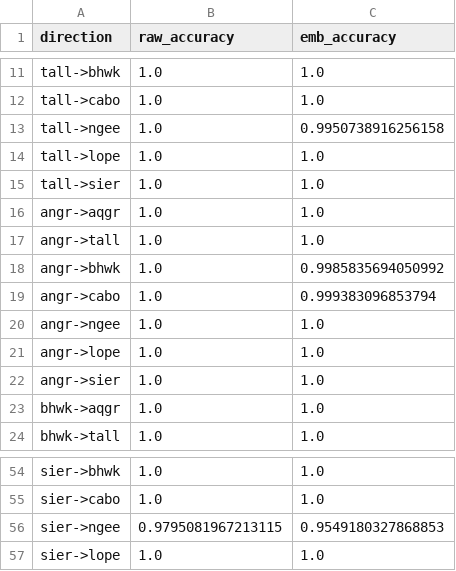
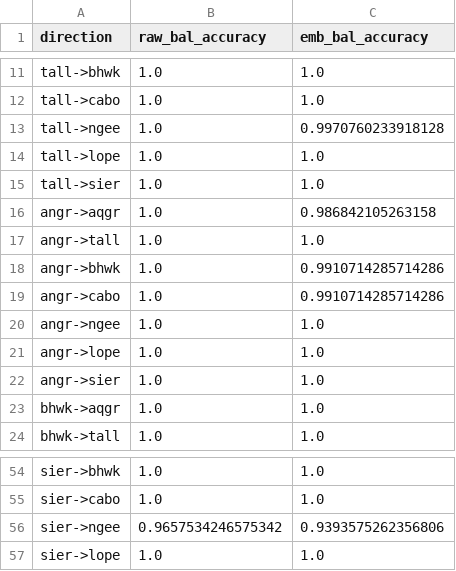
Before and after one commit to vamazing/Leaf2Traits, a CSV file: outputs/stage2/transfer_summary.csv, drawn as a sheet; only a part is shown, gaps mark what is left out; the diff covers the shown part only.

Commit message:
Implemented balanced accuracy metrics

```diff
--- a/outputs/stage2/transfer_summary.csv
+++ b/outputs/stage2/transfer_summary.csv
@@ -1 +1 @@
-direction,raw_accuracy,emb_accuracy
+direction,raw_bal_accuracy,emb_bal_accuracy
@@ -12,9 +12,9 @@ tall->bhwk,1.0,1.0
 tall->cabo,1.0,1.0
-tall->ngee,1.0,0.9950738916256158
+tall->ngee,1.0,0.9970760233918128
 tall->lope,1.0,1.0
 tall->sier,1.0,1.0
-angr->aqgr,1.0,1.0
+angr->aqgr,1.0,0.986842105263158
 angr->tall,1.0,1.0
-angr->bhwk,1.0,0.9985835694050992
-angr->cabo,1.0,0.999383096853794
+angr->bhwk,1.0,0.9910714285714286
+angr->cabo,1.0,0.9910714285714286
 angr->ngee,1.0,1.0
@@ -55,3 +55,3 @@ sier->bhwk,1.0,1.0
 sier->cabo,1.0,1.0
-sier->ngee,0.9795081967213115,0.9549180327868853
+sier->ngee,0.9657534246575342,0.9393575262356806
 sier->lope,1.0,1.0
```
Also changed, not shown: 13 edited cells elsewhere in this file, outputs/stage2/leave_one_out_transfer.csv, 2 other files.
